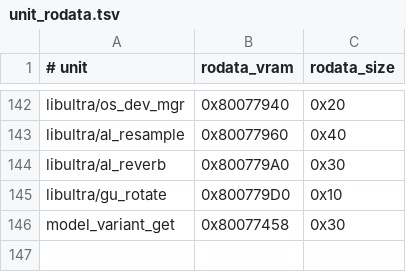
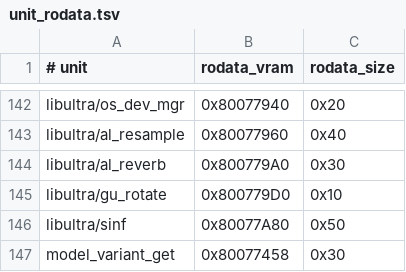
Before and after one commit to TheGh0stShip/BattleTanx-Global-Assault, a TSV file: config/us/unit_rodata.tsv, drawn as a sheet; only a part is shown, gaps mark what is left out; the diff names each change by its address in the sheet, - before the commit and + after, or states it on an @@ line.

```diff
--- a/config/us/unit_rodata.tsv
+++ b/config/us/unit_rodata.tsv
+row 146: libultra/sinf | 0x80077A80 | 0x50
```
Also changed, not shown: config/us/unit_bss.tsv, 8 other files.
